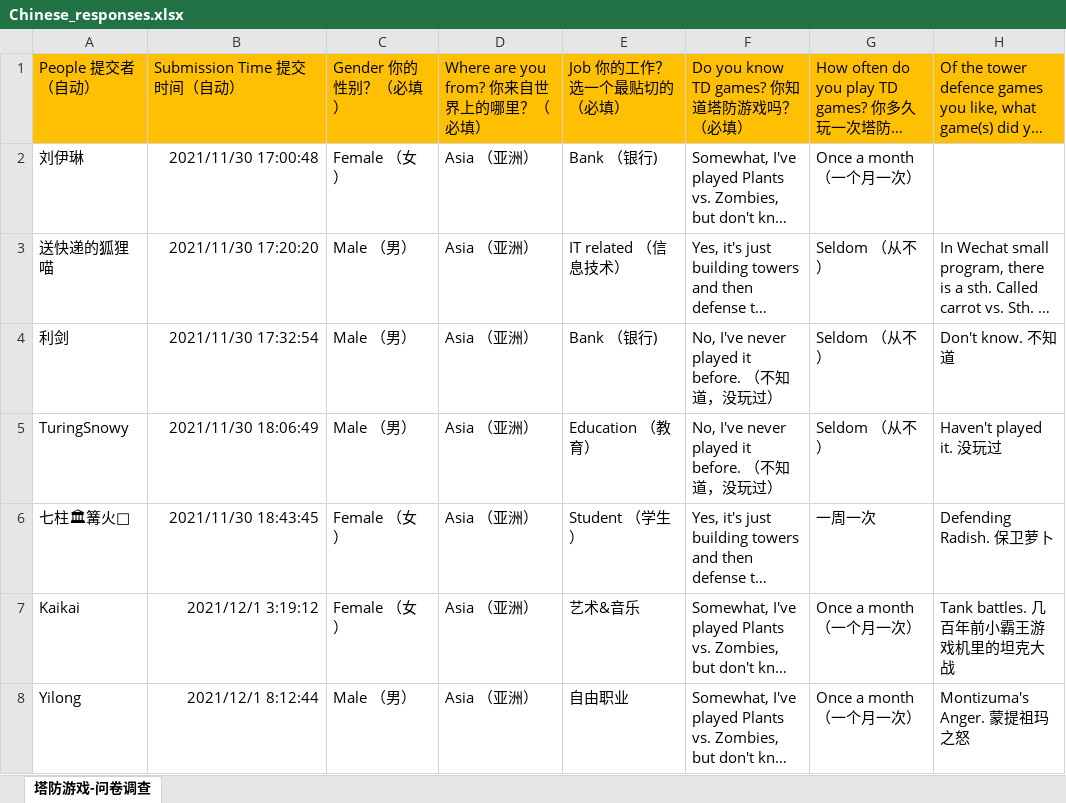
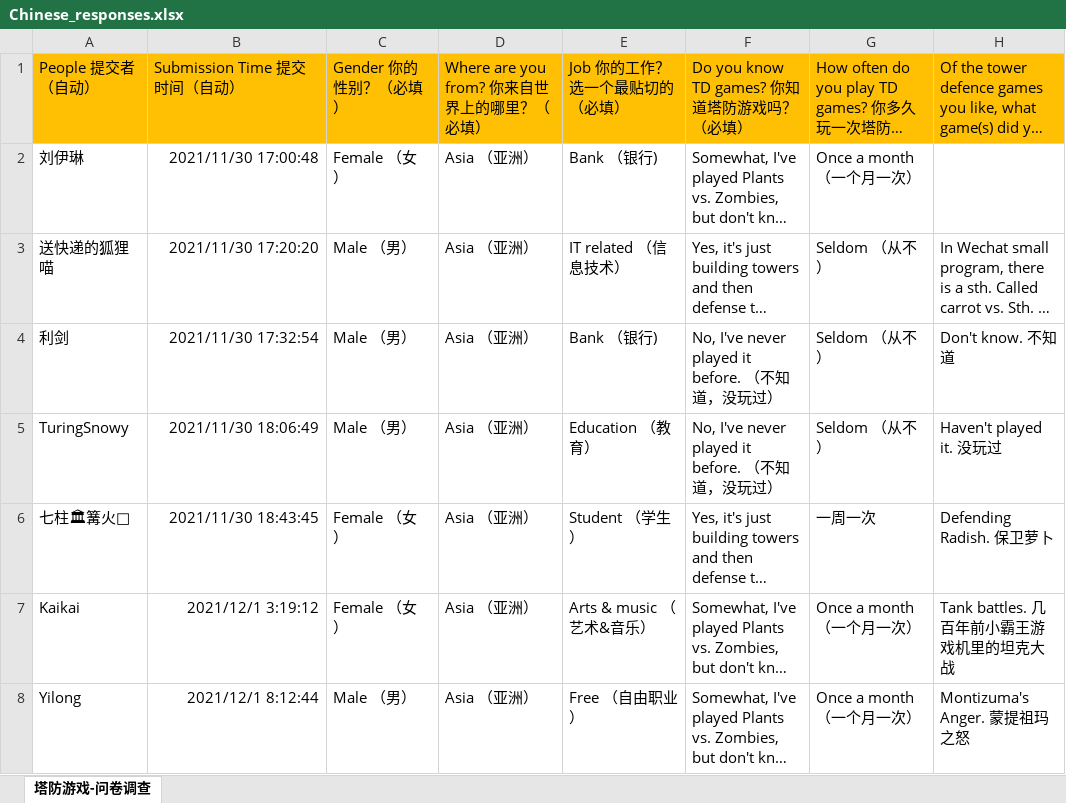
Before and after one commit to dimitrivlachos/ASP_Group8, an Excel workbook: Questionnaire/Chinese_responses.xlsx, sheet 塔防游戏-问卷调查, drawn as a sheet; only a part is shown; long unchanged cells end in …; values as stored, in another font and other column widths than the file's, no borders; the diff names each change by its address in the sheet, - before the commit and + after, or states it on an @@ line.

Commit message:
data analysis

```diff
--- a/Questionnaire/Chinese_responses.xlsx (sheet 塔防游戏-问卷调查)
+++ b/Questionnaire/Chinese_responses.xlsx (sheet 塔防游戏-问卷调查)
-E7: 艺术&音乐
+E7: Arts & music （艺术&音乐）
-E8: 自由职业
+E8: Free （自由职业）
```
Also changed, not shown: 4 other files.
